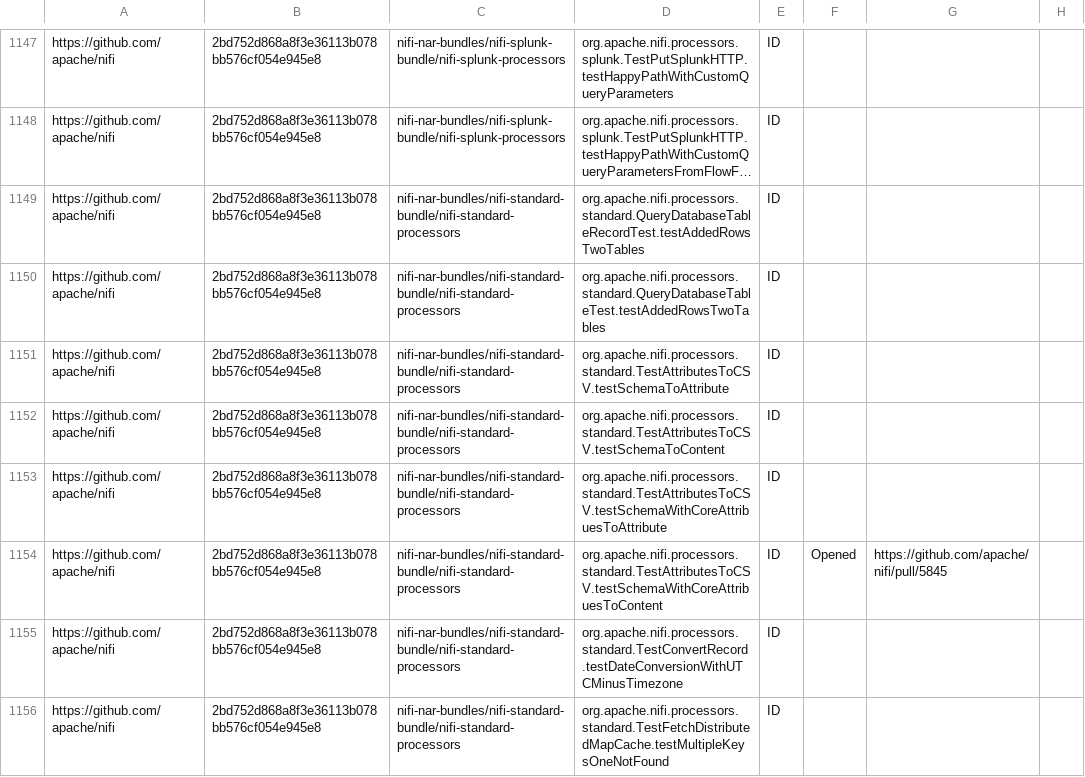
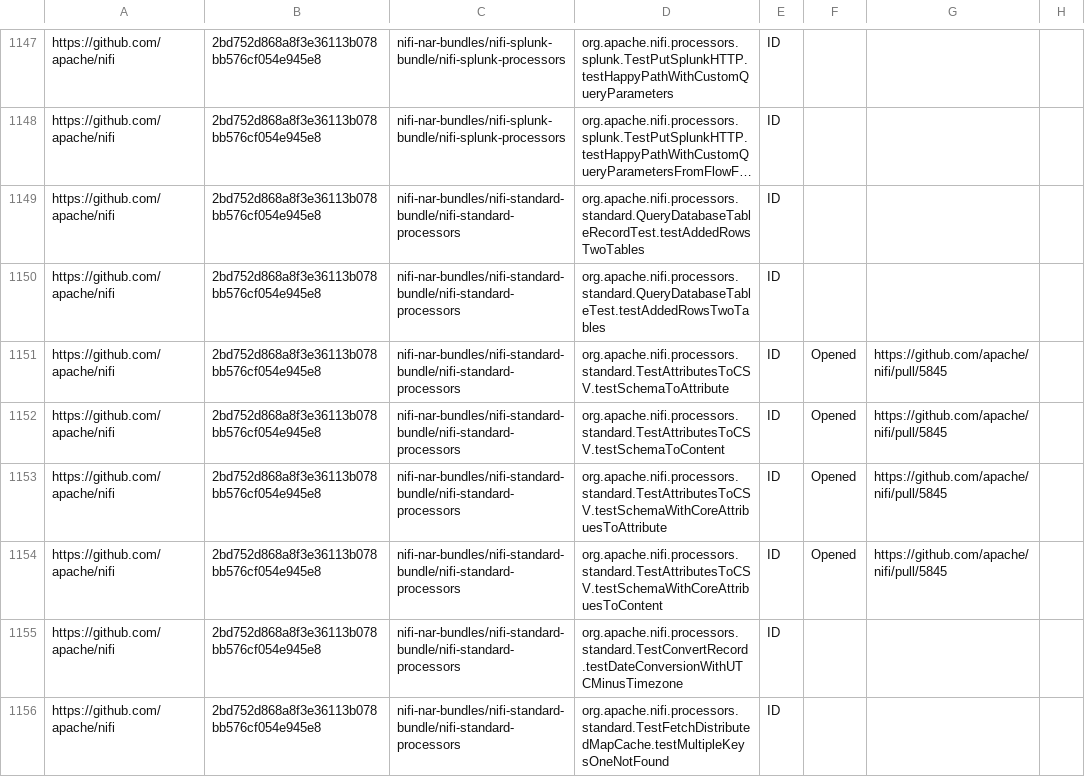
Before and after one commit to TestingResearchIllinois/idoft, a CSV file: pr-data.csv, drawn as a sheet; only a part is shown, gaps mark what is left out; long unchanged cells end in ….

Commit message:
PR on nifi (#516)

```diff
--- a/pr-data.csv
+++ b/pr-data.csv
@@ -1150,5 +1150,5 @@ https://github.com/apache/nifi,2bd752d868a8f3e36113b078bb576cf054e945e8,nifi-nar
 https://github.com/apache/nifi,2bd752d868a8f3e36113b078bb576cf054e945e8,nifi-nar-bundles/nifi-standard-bundle/nifi-standard-processors,org.apache.nifi.processors.standard.QueryDatabaseTableTest.testAddedRowsTwoTables,ID,,,
-https://github.com/apache/nifi,2bd752d868a8f3e36113b078bb576cf054e945e8,nifi-nar-bundles/nifi-standard-bundle/nifi-standard-processors,org.apache.nifi.processors.standard.TestAttributesToCSV.testSchemaToAttribute,ID,,,
-https://github.com/apache/nifi,2bd752d868a8f3e36113b078bb576cf054e945e8,nifi-nar-bundles/nifi-standard-bundle/nifi-standard-processors,org.apache.nifi.processors.standard.TestAttributesToCSV.testSchemaToContent,ID,,,
-https://github.com/apache/nifi,2bd752d868a8f3e36113b078bb576cf054e945e8,nifi-nar-bundles/nifi-standard-bundle/nifi-standard-processors,org.apache.nifi.processors.standard.TestAttributesToCSV.testSchemaWithCoreAttribuesToAttribute,ID,,,
+https://github.com/apache/nifi,2bd752d868a8f3e36113b078bb576cf054e945e8,nifi-nar-bundles/nifi-standard-bundle/nifi-standard-processors,org.apache.nifi.processors.standard.TestAttributesToCSV.testSchemaToAttribute,ID,Opened,https://github.com/apache/nifi/pull/5845,
+https://github.com/apache/nifi,2bd752d868a8f3e36113b078bb576cf054e945e8,nifi-nar-bundles/nifi-standard-bundle/nifi-standard-processors,org.apache.nifi.processors.standard.TestAttributesToCSV.testSchemaToContent,ID,Opened,https://github.com/apache/nifi/pull/5845,
+https://github.com/apache/nifi,2bd752d868a8f3e36113b078bb576cf054e945e8,nifi-nar-bundles/nifi-standard-bundle/nifi-standard-processors,org.apache.nifi.processors.standard.TestAttributesToCSV.testSchemaWithCoreAttribuesToAttribute,ID,Opened,https://github.com/apache/nifi/pull/5845,
 https://github.com/apache/nifi,2bd752d868a8f3e36113b078bb576cf054e945e8,nifi-nar-bundles/nifi-standard-bundle/nifi-standard-processors,org.apache.nifi.processors.standard.TestAttributesToCSV.testSchemaWithCoreAttribuesToContent,ID,Opened,https://github.com/apache/nifi/pull/5845,
```
